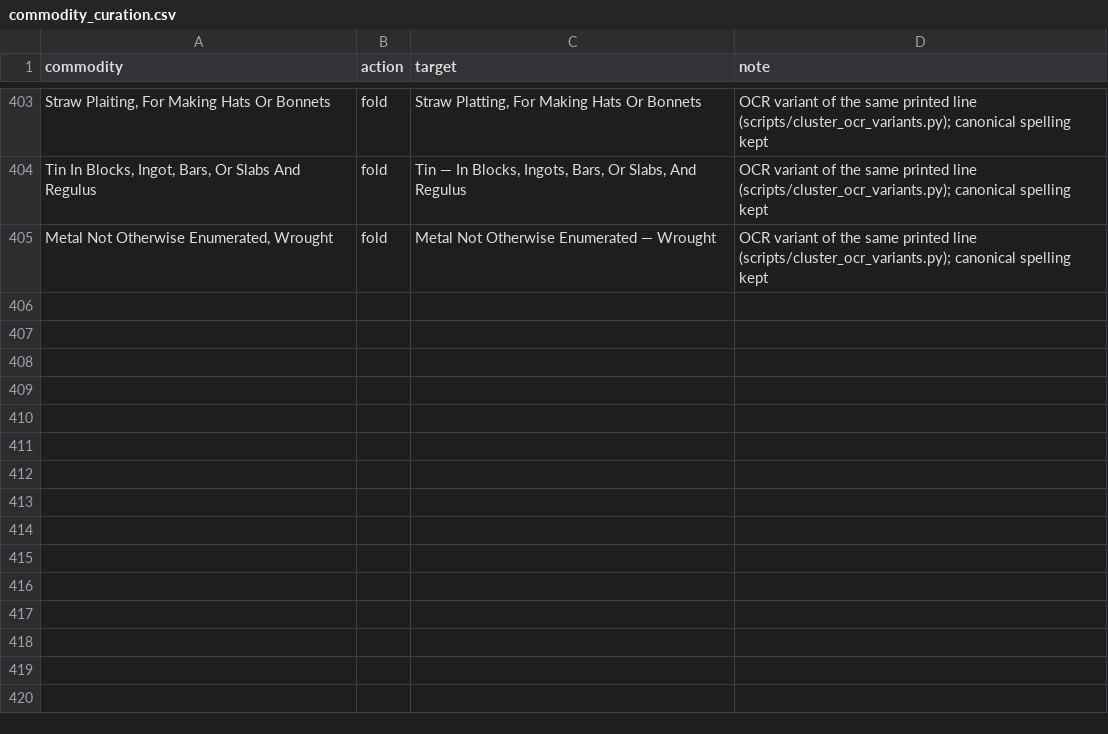
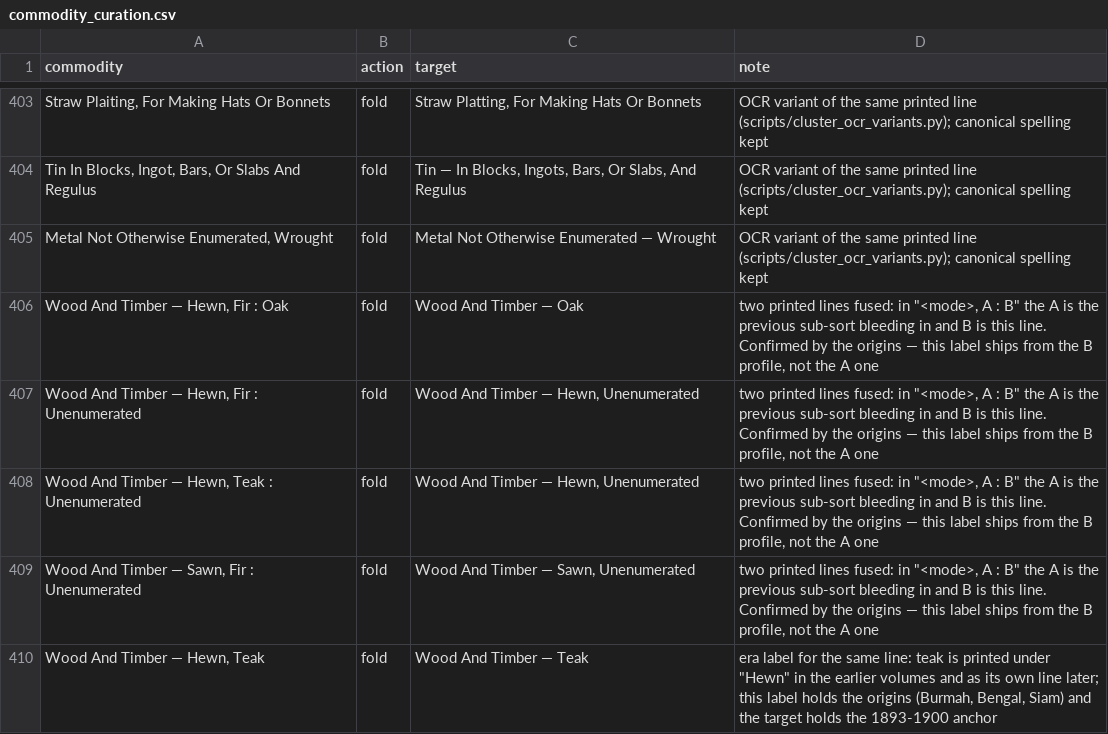
Before and after one commit to jburnford/uk-trade-db, a CSV file: reference/commodity_curation.csv, drawn as a sheet; only a part is shown, gaps mark what is left out; the diff names each change by its address in the sheet, - before the commit and + after, or states it on an @@ line.

```diff
--- a/reference/commodity_curation.csv
+++ b/reference/commodity_curation.csv
+row 406: Wood And Timber — Hewn, Fir : Oak | fold | Wood And Timber — Oak | two printed lines fused: in "<mode>, A : B" the A is the previous sub-sort bleeding in and B is this line. Confirmed by the origins — this label ships from the B profile, not the A one
+row 407: Wood And Timber — Hewn, Fir : Unenumerated | fold | Wood And Timber — Hewn, Unenumerated | two printed lines fused: in "<mode>, A : B" the A is the previous sub-sort bleeding in and B is this line. Confirmed by the origins — this label ships from the B profile, not the A one
+row 408: Wood And Timber — Hewn, Teak : Unenumerated | fold | Wood And Timber — Hewn, Unenumerated | two printed lines fused: in "<mode>, A : B" the A is the previous sub-sort bleeding in and B is this line. Confirmed by the origins — this label ships from the B profile, not the A one
+row 409: Wood And Timber — Sawn, Fir : Unenumerated | fold | Wood And Timber — Sawn, Unenumerated | two printed lines fused: in "<mode>, A : B" the A is the previous sub-sort bleeding in and B is this line. Confirmed by the origins — this label ships from the B profile, not the A one
+row 410: Wood And Timber — Hewn, Teak | fold | Wood And Timber — Teak | era label for the same line: teak is printed under "Hewn" in the earlier volumes and as its own line later; this label holds the origins (Burmah, Bengal, Siam) and the target holds the 1893-1900 anchor
```
Also changed, not shown: reports/commodity_curation_queue.csv, reports/map_audit.csv, 9 other files.
